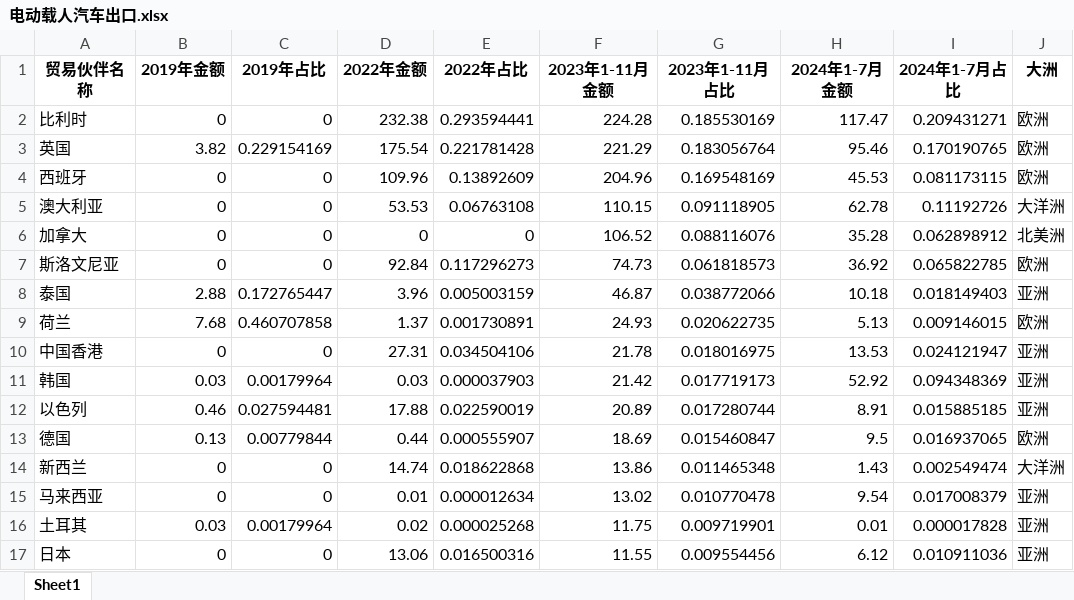
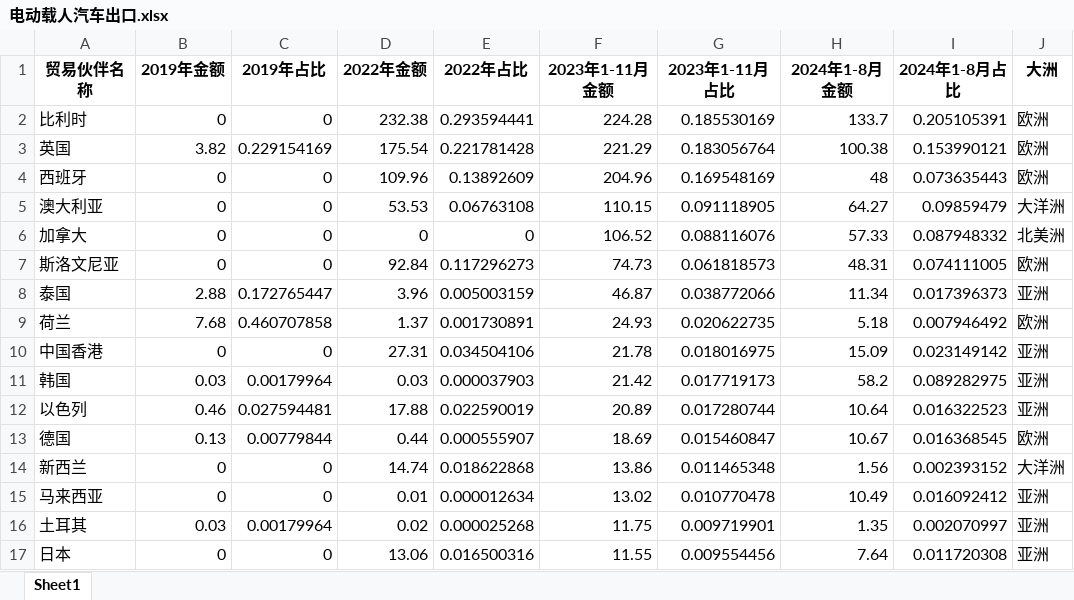
Before and after one commit to yangyallon/SassShanghaiCustomsData, an Excel workbook: output/电动载人汽车出口.xlsx, sheet Sheet1, drawn as a sheet; only a part is shown; values as stored, in another font and other column widths than the file's, no borders; the diff covers the shown part only; the diff names each change by its address in the sheet, - before the commit and + after, or states it on an @@ line.

```diff
--- a/output/电动载人汽车出口.xlsx (sheet Sheet1)
+++ b/output/电动载人汽车出口.xlsx (sheet Sheet1)
-H1: 2024年1-7月金额
+H1: 2024年1-8月金额
-I1: 2024年1-7月占比
+I1: 2024年1-8月占比
-H2 (2024年1-8月金额): 117.47
+H2 (2024年1-8月金额): 133.7
-I2 (2024年1-8月占比): 0.209431271
+I2 (2024年1-8月占比): 0.205105391
-H3 (2024年1-8月金额): 95.46
+H3 (2024年1-8月金额): 100.38
-I3 (2024年1-8月占比): 0.170190765
+I3 (2024年1-8月占比): 0.153990121
-H4 (2024年1-8月金额): 45.53
+H4 (2024年1-8月金额): 48
-I4 (2024年1-8月占比): 0.081173115
+I4 (2024年1-8月占比): 0.073635443
-H5 (2024年1-8月金额): 62.78
+H5 (2024年1-8月金额): 64.27
-I5 (2024年1-8月占比): 0.11192726
+I5 (2024年1-8月占比): 0.09859479
-H6 (2024年1-8月金额): 35.28
+H6 (2024年1-8月金额): 57.33
-I6 (2024年1-8月占比): 0.062898912
+I6 (2024年1-8月占比): 0.087948332
-H7 (2024年1-8月金额): 36.92
+H7 (2024年1-8月金额): 48.31
-I7 (2024年1-8月占比): 0.065822785
+I7 (2024年1-8月占比): 0.074111005
-H8 (2024年1-8月金额): 10.18
+H8 (2024年1-8月金额): 11.34
-I8 (2024年1-8月占比): 0.018149403
+I8 (2024年1-8月占比): 0.017396373
-H9 (2024年1-8月金额): 5.13
+H9 (2024年1-8月金额): 5.18
-I9 (2024年1-8月占比): 0.009146015
+I9 (2024年1-8月占比): 0.007946492
-H10 (2024年1-8月金额): 13.53
+H10 (2024年1-8月金额): 15.09
-I10 (2024年1-8月占比): 0.024121947
+I10 (2024年1-8月占比): 0.023149142
-H11 (2024年1-8月金额): 52.92
+H11 (2024年1-8月金额): 58.2
-I11 (2024年1-8月占比): 0.094348369
+I11 (2024年1-8月占比): 0.089282975
-H12 (2024年1-8月金额): 8.91
+H12 (2024年1-8月金额): 10.64
-I12 (2024年1-8月占比): 0.015885185
+I12 (2024年1-8月占比): 0.016322523
-H13 (2024年1-8月金额): 9.5
+H13 (2024年1-8月金额): 10.67
-I13 (2024年1-8月占比): 0.016937065
+I13 (2024年1-8月占比): 0.016368545
-H14 (2024年1-8月金额): 1.43
+H14 (2024年1-8月金额): 1.56
-I14 (2024年1-8月占比): 0.002549474
+I14 (2024年1-8月占比): 0.002393152
-H15 (2024年1-8月金额): 9.54
+H15 (2024年1-8月金额): 10.49
-I15 (2024年1-8月占比): 0.017008379
+I15 (2024年1-8月占比): 0.016092412
-H16 (2024年1-8月金额): 0.01
+H16 (2024年1-8月金额): 1.35
-I16 (2024年1-8月占比): 0.000017828
+I16 (2024年1-8月占比): 0.002070997
-H17 (2024年1-8月金额): 6.12
+H17 (2024年1-8月金额): 7.64
-I17 (2024年1-8月占比): 0.010911036
+I17 (2024年1-8月占比): 0.011720308
```
Also changed, not shown: 22 added rows, 18 removed rows, 5 moved rows and 111 edited cells elsewhere in this sheet, output/2.2结果.xlsx, output/笔记本电脑出口.xlsx, 29 other files.
